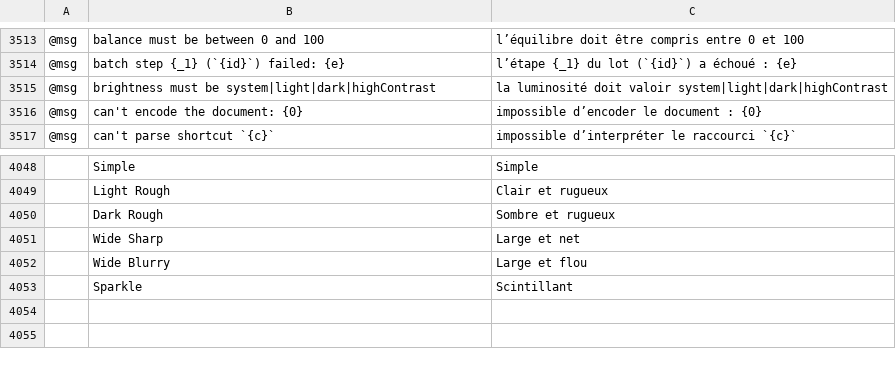
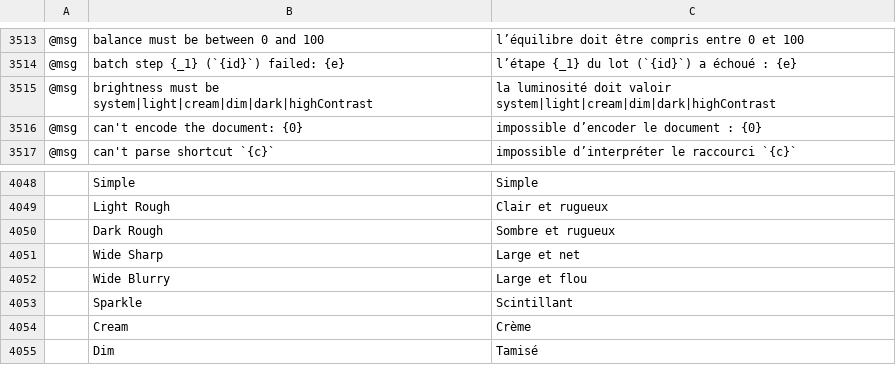
Before and after one commit to treeforjs/vectorcraft, a TSV file: crates/ui-egui/src/i18n/fr.tsv, drawn as a sheet; only a part is shown, gaps mark what is left out; the diff names each change by its address in the sheet, - before the commit and + after, or states it on an @@ line.

```diff
--- a/crates/ui-egui/src/i18n/fr.tsv
+++ b/crates/ui-egui/src/i18n/fr.tsv
-B3515: …must be system|light|dark|highContrast
+B3515: …must be system|light|cream|dim|dark|highContrast
-C3515: …doit valoir system|light|dark|highContrast
+C3515: …doit valoir system|light|cream|dim|dark|highContrast
+row 4054:  | Cream | Crème
+row 4055:  | Dim | Tamisé
```
Also changed, not shown: crates/ui-egui/src/i18n/es.tsv, crates/ui-egui/src/i18n/it.tsv, 15 other files.
